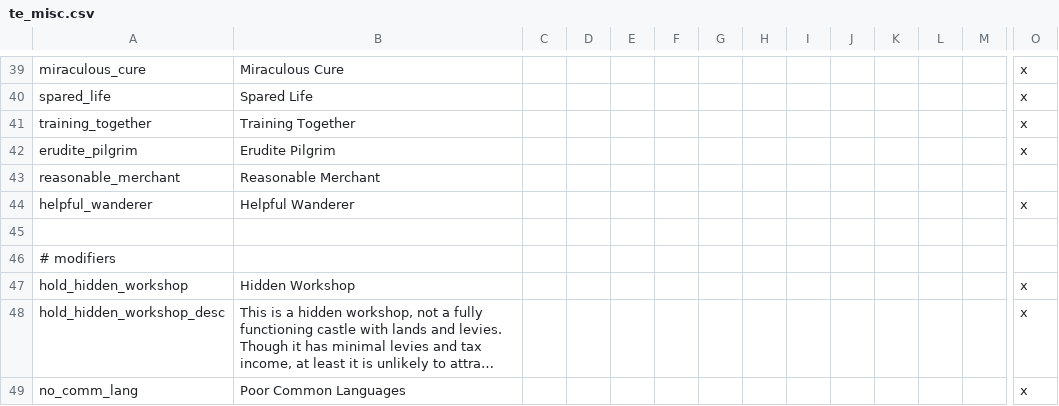
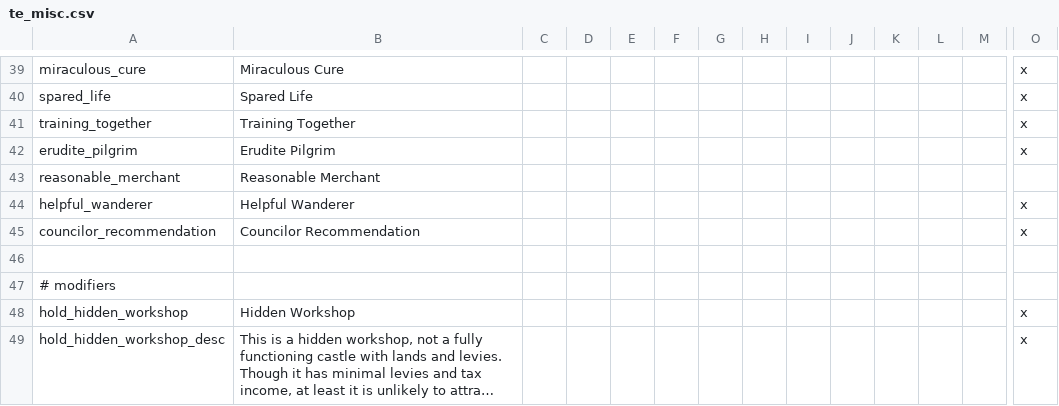
Before and after one commit to SteelyGlint/TheExpedition, a CSV file: TheExpedition/localisation/te_misc.csv, drawn as a sheet; only a part is shown, gaps mark what is left out; the shorter side is filled out with more unchanged rows; long unchanged cells end in …; rows hold the shown columns only; the diff names each change by its address in the sheet, - before the commit and + after, or states it on an @@ line.

```diff
--- a/TheExpedition/localisation/te_misc.csv
+++ b/TheExpedition/localisation/te_misc.csv
+row 45: councilor_recommendation | Councilor Recommendation |  |  |  |  |  |  |  |  |  |  |  | x
```
Also changed, not shown: TheExpedition/localisation/te_events.csv, 4 other files.
